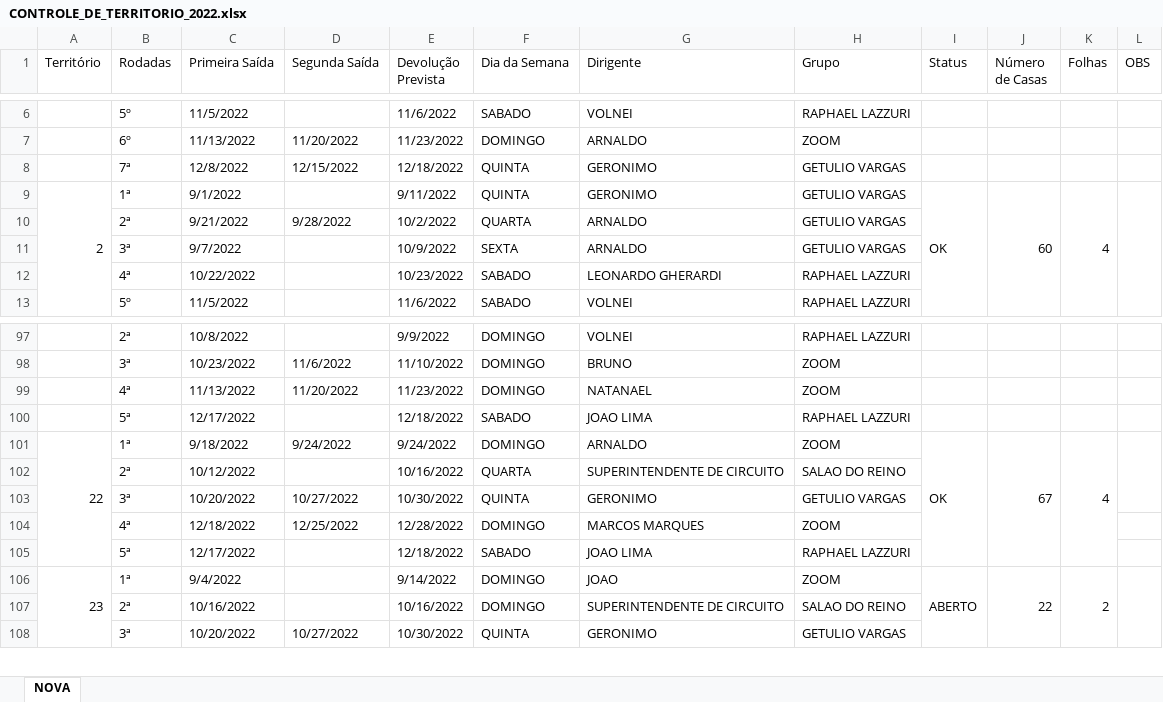
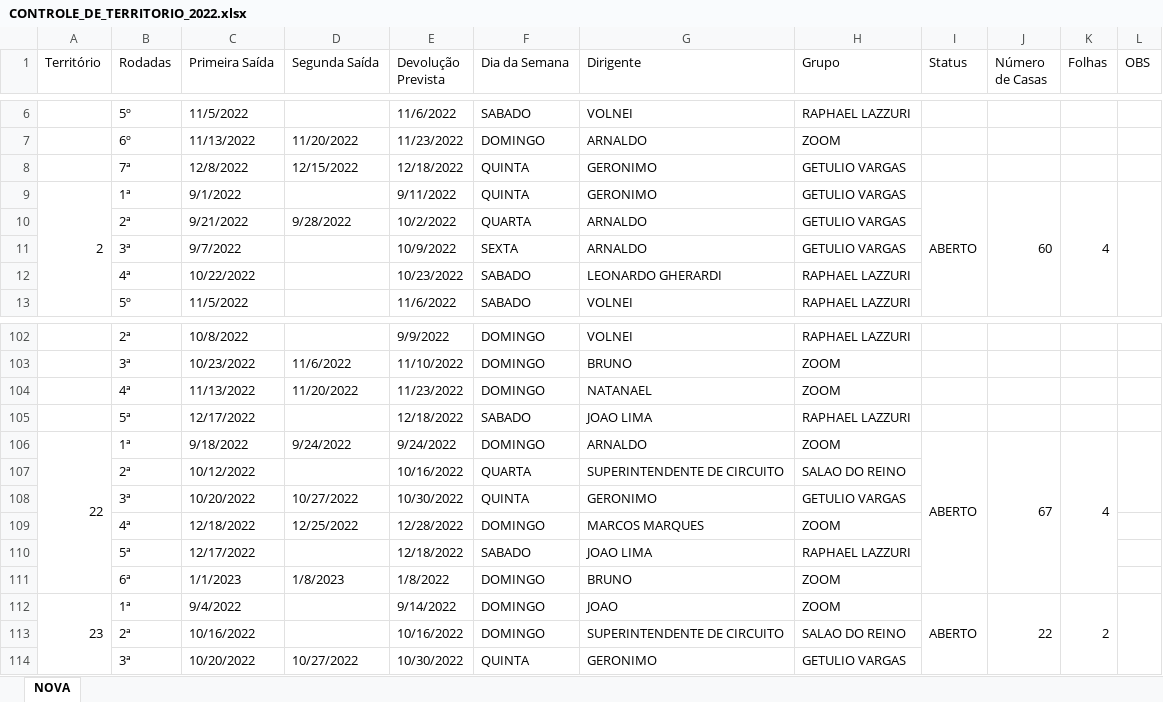
Before and after one commit to phchortolani/controle-territorio, an Excel workbook: sheet/CONTROLE_DE_TERRITORIO_2022.xlsx, sheet NOVA, drawn as a sheet; only a part is shown, gaps mark what is left out; values as stored, in another font and other column widths than the file's, no cell formats; addresses are those after the commit; the diff covers the shown part only; the diff names each change by its address in the sheet, - before the commit and + after, or states it on an @@ line.

```diff
--- a/sheet/CONTROLE_DE_TERRITORIO_2022.xlsx (sheet NOVA)
+++ b/sheet/CONTROLE_DE_TERRITORIO_2022.xlsx (sheet NOVA)
-I9 (Status): OK
+I9 (Status): ABERTO
-I106 (Status): OK
+I106 (Status): ABERTO
+row 111:  | 6ª | 1/1/2023 | 1/8/2023 | 1/8/2022 | DOMINGO | BRUNO | ZOOM
```
Also changed, not shown: 5 added rows, 4 edited cells and merged cells elsewhere in this sheet, cell formats, formulas that keep their value, 2 other files.
